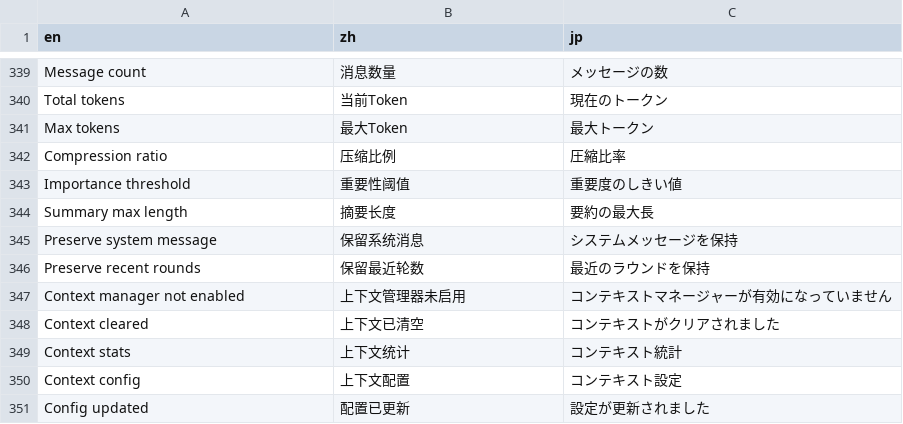
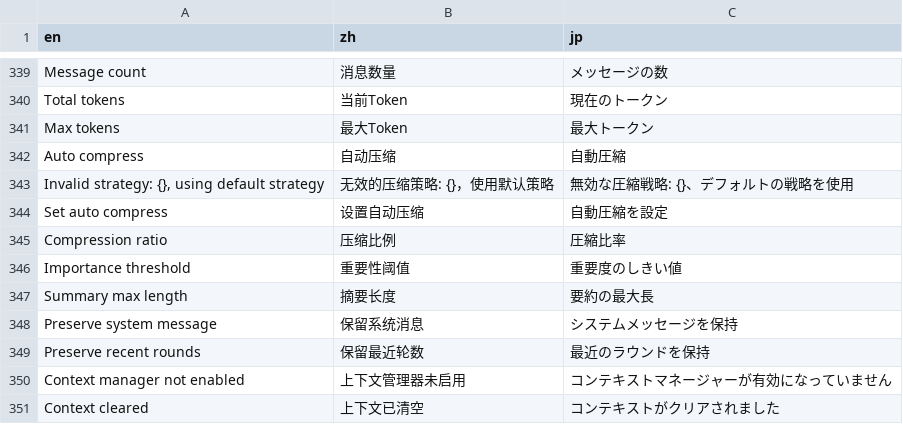
Before and after one commit to sunwei3126/aipyapp, a CSV file: aipyapp/res/locales.csv, drawn as a sheet; only a part is shown, gaps mark what is left out; the shorter side is filled out with more unchanged rows; the diff names each change by its address in the sheet, - before the commit and + after, or states it on an @@ line.

```diff
--- a/aipyapp/res/locales.csv
+++ b/aipyapp/res/locales.csv
+row 342: Auto compress | 自动压缩 | 自動圧縮
+row 343: Invalid strategy: {}, using default strategy | 无效的压缩策略: {}，使用默认策略 | 無効な圧縮戦略: {}、デフォルトの戦略を使用
+row 344: Set auto compress | 设置自动压缩 | 自動圧縮を設定
```
Also changed, not shown: 4 other files.
